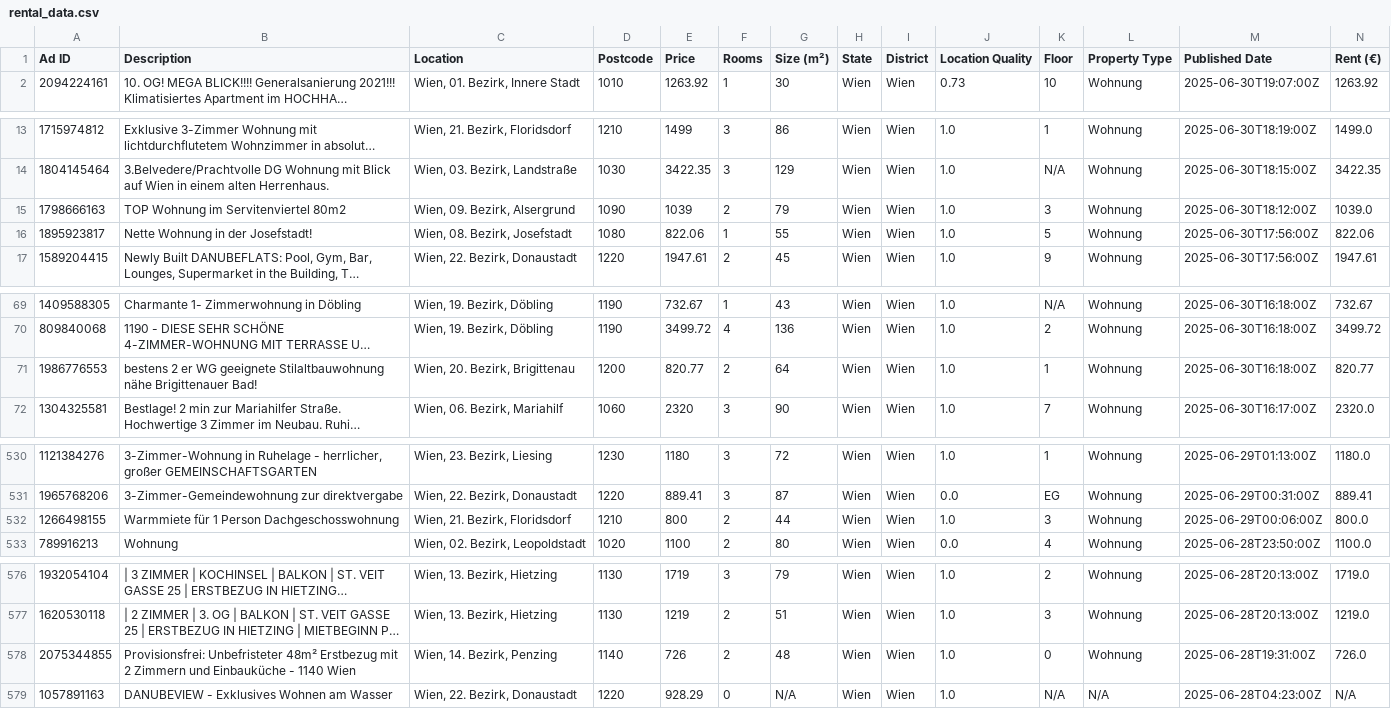
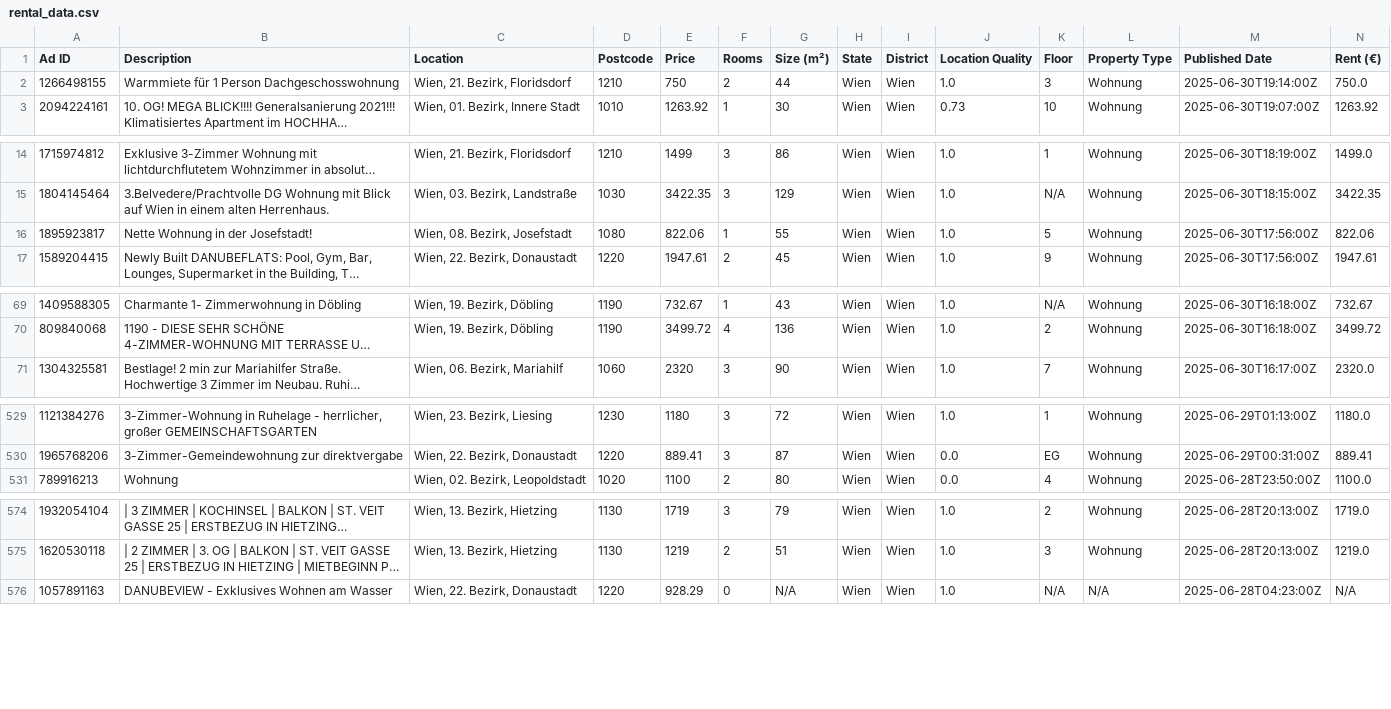
Before and after one commit to nireven/N-renting-in-vienna, a CSV file: listings/rental_data.csv, drawn as a sheet; only a part is shown, gaps mark what is left out; long unchanged cells end in …; removed rows and columns are numbered as before the commit, all else as after; rows hold the shown columns only; the diff names each change by its address in the sheet, - before the commit and + after, or states it on an @@ line.

```diff
--- a/listings/rental_data.csv
+++ b/listings/rental_data.csv
+row 2: 1266498155 | Warmmiete für 1 Person Dachgeschosswohnung | Wien, 21. Bezirk, Floridsdorf | 1210 | 750 | 2 | 44 | Wien | Wien | 1.0 | 3 | Wohnung | 2025-06-30T19:14:00Z | 750.0
-row 15: 1798666163 | TOP Wohnung im Servitenviertel 80m2 | Wien, 09. Bezirk, Alsergrund | 1090 | 1039 | 2 | 79 | Wien | Wien | 1.0 | 3 | Wohnung | 2025-06-30T18:12:00Z | 1039.0
-row 71: 1986776553 | bestens 2 er WG geeignete Stilaltbauwohnung nähe Brigittenauer Bad! | Wien, 20. Bezirk, Brigittenau | 1200 | 820.77 | 2 | 64 | Wien | Wien | 1.0 | 1 | Wohnung | 2025-06-30T16:18:00Z | 820.77
-row 532: 1266498155 | Warmmiete für 1 Person Dachgeschosswohnung | Wien, 21. Bezirk, Floridsdorf | 1210 | 800 | 2 | 44 | Wien | Wien | 1.0 | 3 | Wohnung | 2025-06-29T00:06:00Z | 800.0
-row 578: 2075344855 | Provisionsfrei: Unbefristeter 48m² Erstbezug mit 2 Zimmern und Einbauküche - 1140 Wien | Wien, 14. Bezirk, Penzing | 1140 | 726 | 2 | 48 | Wien | Wien | 1.0 | 0 | Wohnung | 2025-06-28T19:31:00Z | 726.0
```
